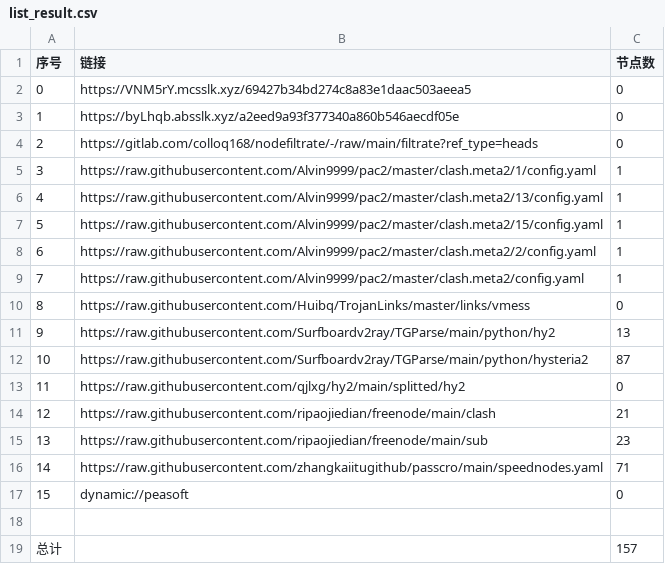
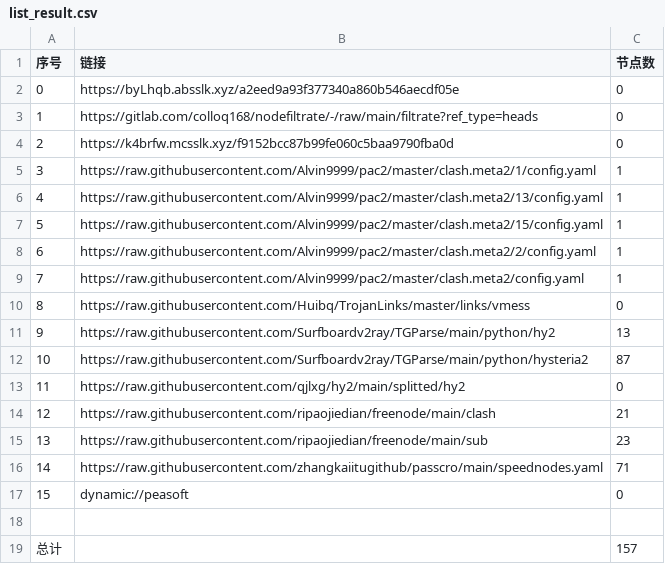
Before and after one commit to zmei19881989/AutoMergePublicNodes, a CSV file: list_result.csv, drawn as a sheet.

```diff
--- a/list_result.csv
+++ b/list_result.csv
@@ -1,5 +1,5 @@
 序号,链接,节点数
-0,https://VNM5rY.mcsslk.xyz/69427b34bd274c8a83e1daac503aeea5,0
-1,https://byLhqb.absslk.xyz/a2eed9a93f377340a860b546aecdf05e,0
-2,https://gitlab.com/colloq168/nodefiltrate/-/raw/main/filtrate?ref_type=heads,0
+0,https://byLhqb.absslk.xyz/a2eed9a93f377340a860b546aecdf05e,0
+1,https://gitlab.com/colloq168/nodefiltrate/-/raw/main/filtrate?ref_type=heads,0
+2,https://k4brfw.mcsslk.xyz/f9152bcc87b99fe060c5baa9790fba0d,0
 3,https://raw.githubusercontent.com/Alvin9999/pac2/master/clash.meta2/1/config.yaml,1
```
Also changed, not shown: 5 other files.
